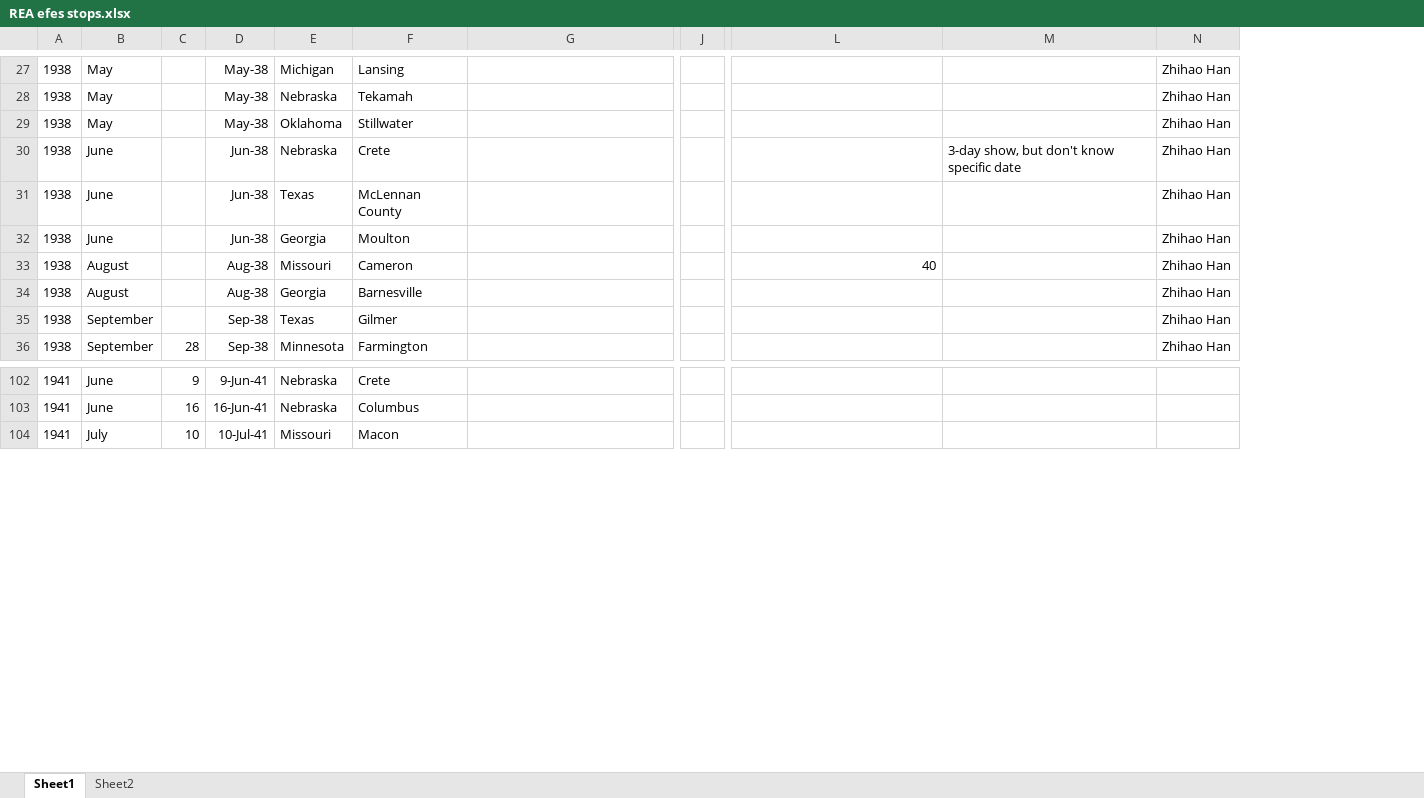
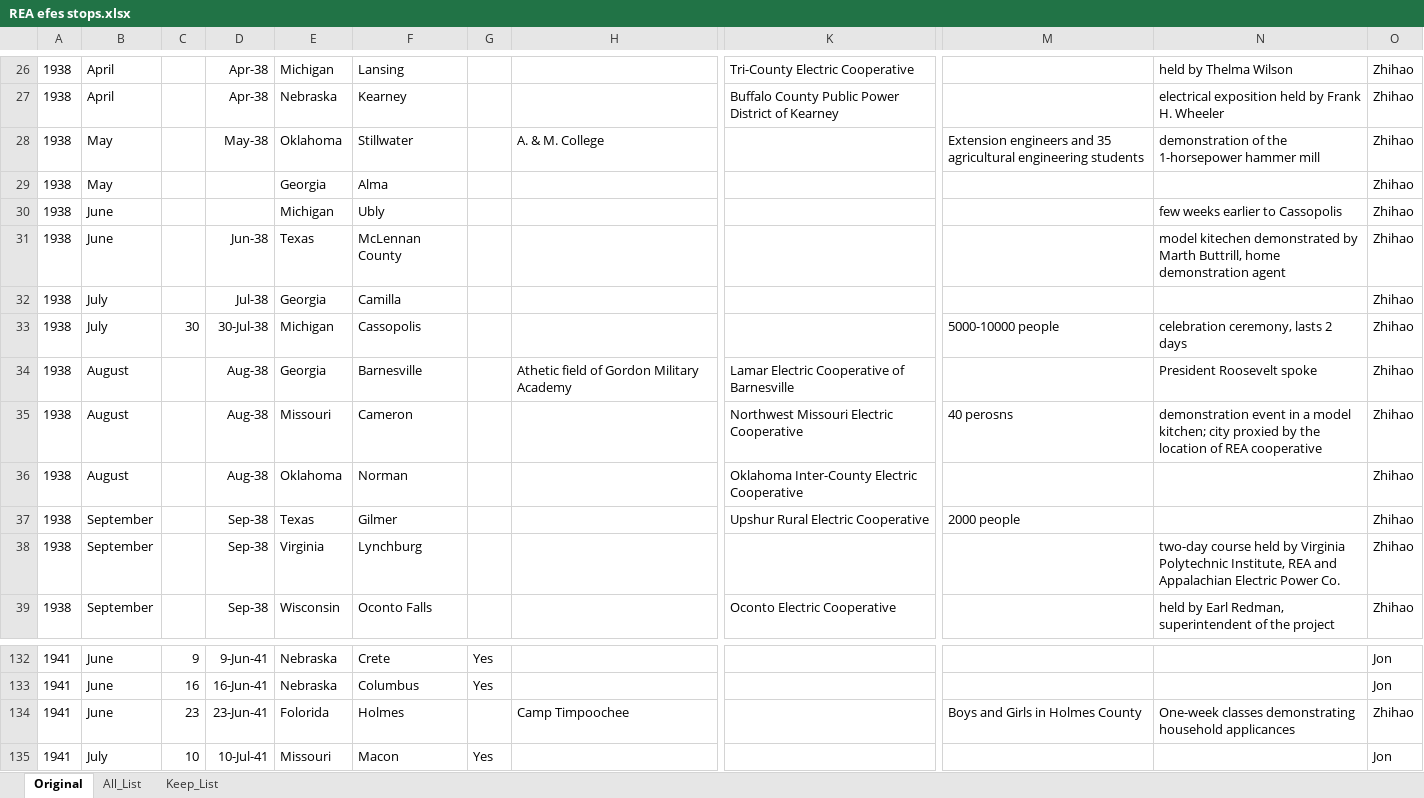
Before and after one commit to zhihaomax/Rural-Electrification-Dataset, an Excel workbook: Roadshow Information/REA efes stops.xlsx, sheet Original, drawn as a sheet; only a part is shown, gaps mark what is left out; values as stored, in another font and other column widths than the file's, no borders; removed rows and columns are numbered as before the commit, all else as after; rows hold the shown columns only; the diff covers the shown part only; the diff names each change by its address in the sheet, - before the commit and + after, or states it on an @@ line.

```diff
--- a/Roadshow Information/REA efes stops.xlsx (sheet Original)
+++ b/Roadshow Information/REA efes stops.xlsx (sheet Original)
-sheet tab: Sheet1
+sheet tab: Original
-sheet tab: Sheet2
+sheet tab: All_List
+sheet tab: Keep_List
+column G, rows 132-133: Yes | Yes; row 135: Yes
-column J, empty
+column K, rows 26-27: Tri-County Electric Cooperative | Buffalo County Public Power District of Kearney; rows 35-37: Northwest Missouri Electric Cooperative | Oklahoma Inter-County Electric Cooperative | Upshur Rural Electric Cooperative; row 39: Oconto Electric Cooperative
-column N, rows 27-36: all Zhihao Han
+column O, rows 26-28: all Zhihao; rows 30-32: all Zhihao; rows 35-37: all Zhihao; row 39: Zhihao; rows 132-133: Jon | Jon; row 135: Jon
-B26:B27: May
+B26:B27: April
-D26:D27: May-38
+D26:D27: Apr-38
-N26: (empty)
+N26: held by Thelma Wilson
-F27: Tekamah
+F27: Kearney
-N27: (empty)
+N27: electrical exposition held by Frank H. Wheeler
-H28: (empty)
+H28: A. & M. College
-M28: (empty)
+M28: Extension engineers and 35 agricultural engineering students
-N28: (empty)
+N28: demonstration of the 1-horsepower hammer mill
+row 29: 1938 | May |  |  | Georgia | Alma |  |  |  |  |  | Zhihao
-D30: Jun-38
+D30: (empty)
-E30: Nebraska
+E30: Michigan
-F30: Crete
+F30: Ubly
-N30: 3-day show, but don't know specific date
+N30: few weeks earlier to Cassopolis
-N31: (empty)
+N31: model kitechen demonstrated by Marth Buttrill, home demonstration agent
-B32: June
+B32: July
-D32: Jun-38
+D32: Jul-38
-F32: Moulton
+F32: Camilla
+row 33: 1938 | July | 30 | 30-Jul-38 | Michigan | Cassopolis |  |  |  | 5000-10000 people | celebration ceremony, lasts 2 days | Zhihao
+row 34: 1938 | August |  | Aug-38 | Georgia | Barnesville |  | Athetic field of Gordon Military Academy | Lamar Electric Cooperative of Barnesville |  | President Roosevelt spoke | Zhihao
-M35: 40
+M35: 40 perosns
-N35: (empty)
+N35: demonstration event in a model kitchen; city proxied by the location of REA cooperative
-E36: Georgia
+E36: Oklahoma
-F36: Barnesville
+F36: Norman
-M37: (empty)
+M37: 2000 people
+row 38: 1938 | September |  | Sep-38 | Virginia | Lynchburg |  |  |  |  | two-day course held by Virginia Polytechnic Institute, REA and Appalachian Electric Power Co. | Zhihao
-C39: 28
+C39: (empty)
-E39: Minnesota
+E39: Wisconsin
-F39: Farmington
+F39: Oconto Falls
-N39: (empty)
+N39: held by Earl Redman, superintendent of the project
+row 134: 1941 | June | 23 | 23-Jun-41 | Folorida | Holmes |  | Camp Timpoochee |  | Boys and Girls in Holmes County | One-week classes demonstrating household applicances | Zhihao
```
Also changed, not shown: 40 added rows, 15 removed rows and 43 edited cells elsewhere in this sheet, sheet All_List.
